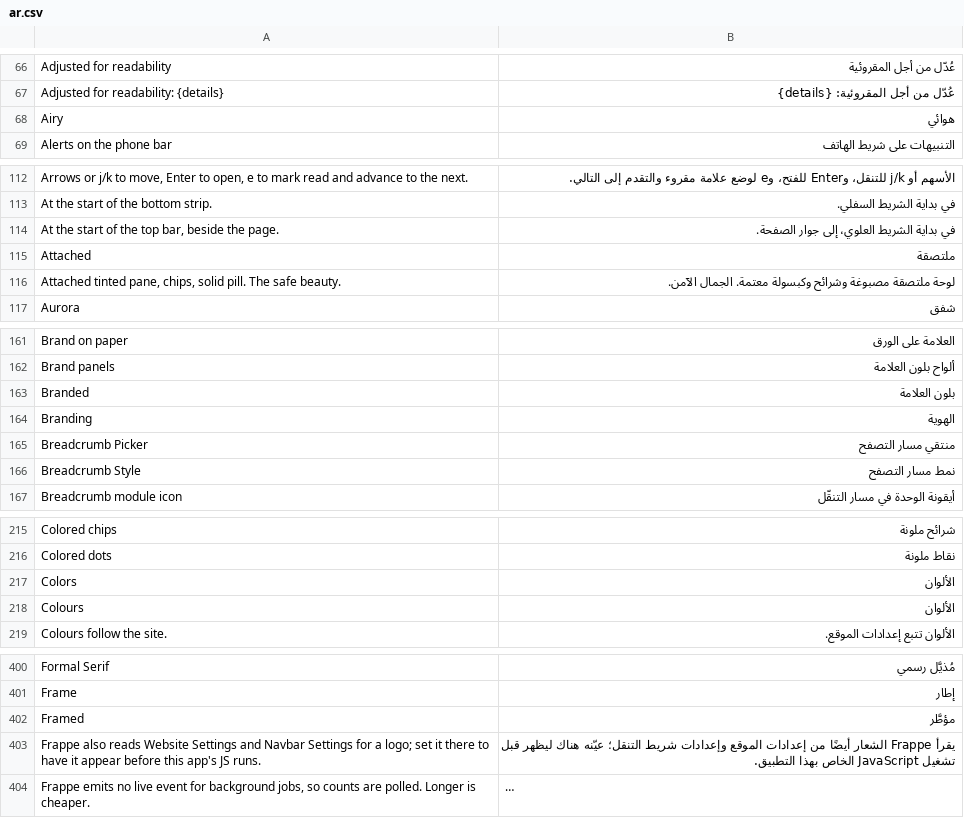
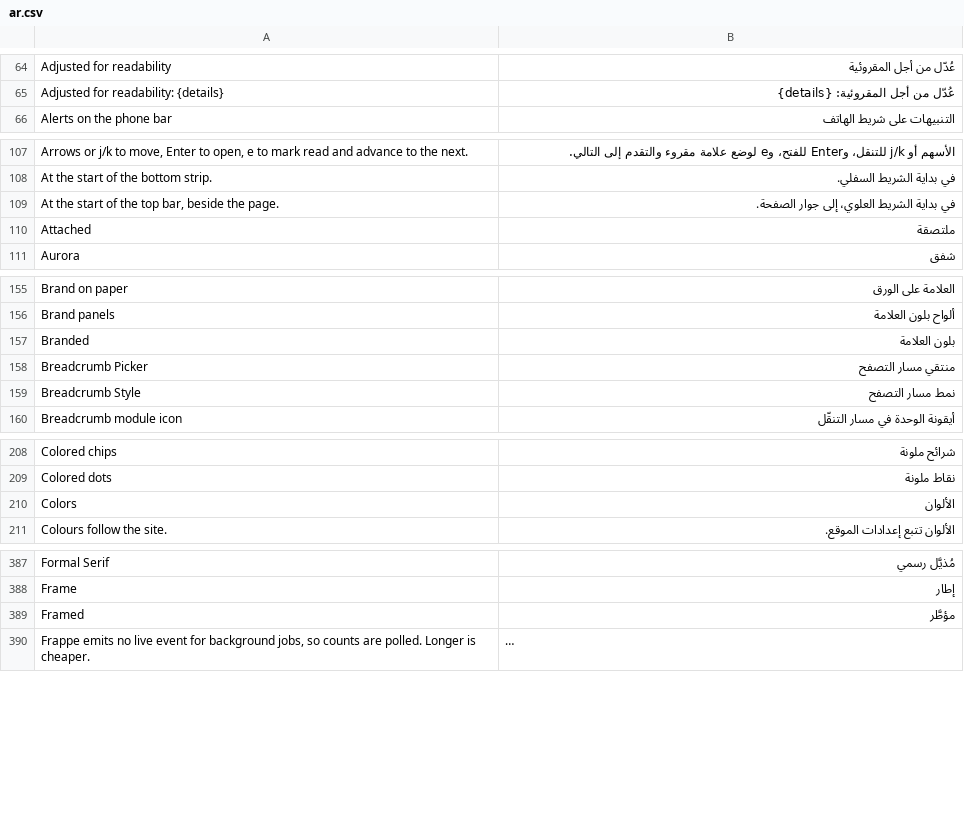
Before and after one commit to Bunood/bunood-theme, a CSV file: bunood_theme/translations/ar.csv, drawn as a sheet; only a part is shown, gaps mark what is left out; long unchanged cells end in …; the diff covers the shown part only; the diff names each change by its address in the sheet, - before the commit and + after, or states it on an @@ line.

Commit message:
i18n: reap 39 dead rows the extractor no longer emits
Leftovers from items 36/37/38 — the retired Sidebar Preset catalogue and
its blurbs, the apps rail, the moved icon/density strings, and three
short rows superseded by longer live literals. Each of the 49 candidates
got a decision, not a script: the string was searched as DATA in every
runtime source, because the extractor is static and preset names reach
__() as variables. The ten that live that way stay — Aurora, Daylight,
Ink, Paper, Bunood Light, Classic, Apps, Tools, More, Site Default — and
the csv is regenerated from the PO in place (1161 -> 1122 rows), no
resort. Coverage still complete in the one direction the gate measures;
the keep-set asserted present after the emit.

```diff
--- a/bunood_theme/translations/ar.csv
+++ b/bunood_theme/translations/ar.csv
-row 68: Airy | هوائي
-row 116: Attached tinted pane, chips, solid pill. The safe beauty. | لوحة ملتصقة مصبوغة وشرائح وكبسولة معتمة. الجمال الآمن.
-row 164: Branding | الهوية
-row 218: Colours | الألوان
-row 403: Frappe also reads Website Settings and Navbar Settings for a logo; set it there to have it appear before this app's JS runs. | يقرأ Frappe الشعار أيضًا من إعدادات الموقع وإعدادات شريط التنقل؛ عيّنه هناك ليظهر قبل تشغيل JavaScript الخاص بهذا التطبيق.
```
Also changed, not shown: 34 removed rows elsewhere in this file, 1 other file.
